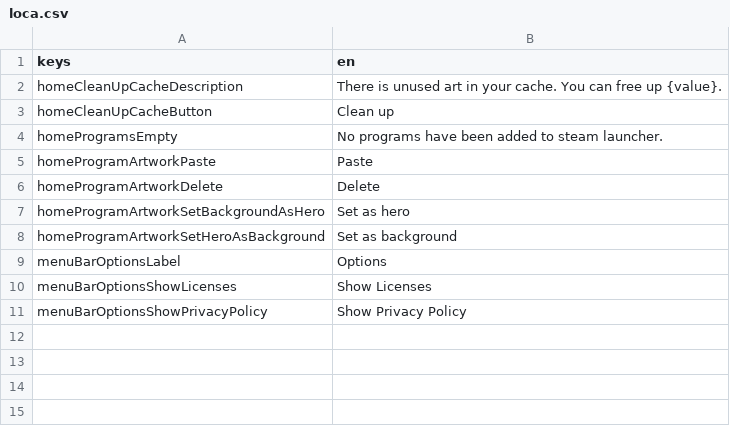
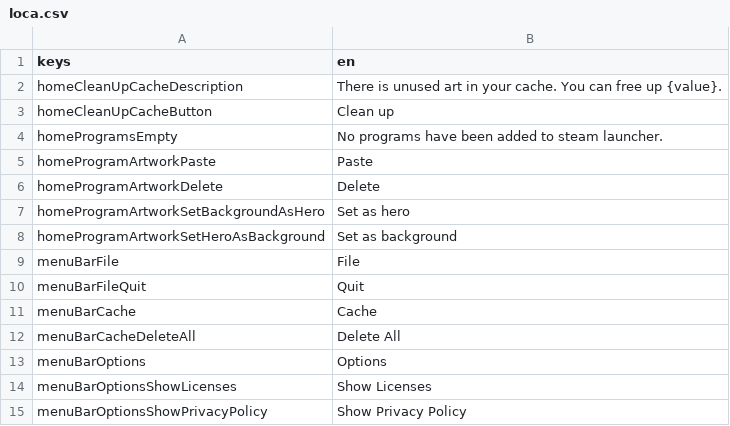
Before and after one commit to defuncart/non_steam_artwork, a CSV file: assets_dev/loca/loca.csv, drawn as a sheet.

Commit message:
Move delete cache to menu

```diff
--- a/assets_dev/loca/loca.csv
+++ b/assets_dev/loca/loca.csv
@@ -8,3 +8,7 @@ homeProgramArtworkSetBackgroundAsHero;Set as hero
 homeProgramArtworkSetHeroAsBackground;Set as background
-menuBarOptionsLabel;Options
+menuBarFile;File
+menuBarFileQuit;Quit
+menuBarCache;Cache
+menuBarCacheDeleteAll;Delete All
+menuBarOptions;Options
 menuBarOptionsShowLicenses;Show Licenses
```
Also changed, not shown: 1 other file.
